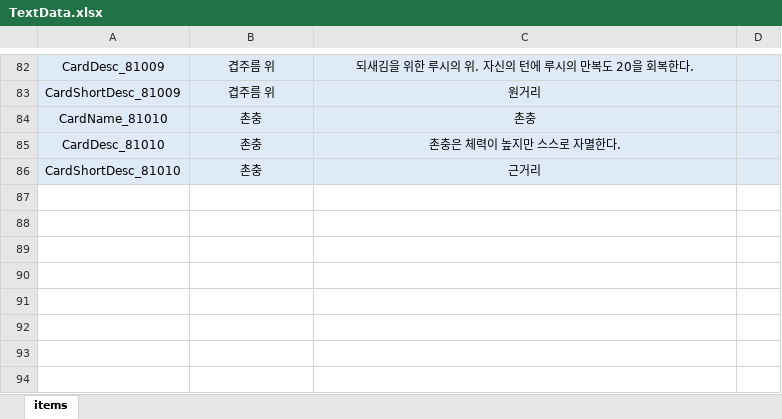
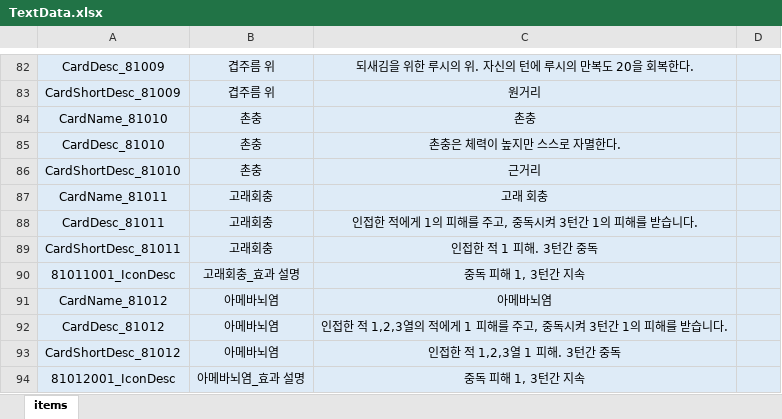
Before and after one commit to Milkbboy/repo, an Excel workbook: Assets/ERang/Excels/TextData.xlsx, sheet items, drawn as a sheet; only a part is shown, gaps mark what is left out; values as stored, in another font and other column widths than the file's, no borders; the diff names each change by its address in the sheet, - before the commit and + after, or states it on an @@ line.

```diff
--- a/Assets/ERang/Excels/TextData.xlsx (sheet items)
+++ b/Assets/ERang/Excels/TextData.xlsx (sheet items)
+row 87: CardName_81011 | 고래회충 | 고래 회충
+row 88: CardDesc_81011 | 고래회충 | 인접한 적에게 1의 피해를 주고, 중독시켜 3턴간 1의 피해를 받습니다.
+row 89: CardShortDesc_81011 | 고래회충 | 인접한 적 1 피해. 3턴간 중독
+row 90: 81011001_IconDesc | 고래회충_효과 설명 | 중독 피해 1, 3턴간 지속
+row 91: CardName_81012 | 아메바뇌염 | 아메바뇌염
+row 92: CardDesc_81012 | 아메바뇌염 | 인접한 적 1,2,3열의 적에게 1 피해를 주고, 중독시켜 3턴간 1의 피해를 받습니다.
+row 93: CardShortDesc_81012 | 아메바뇌염 | 인접한 적 1,2,3열 1 피해. 3턴간 중독
+row 94: 81012001_IconDesc | 아메바뇌염_효과 설명 | 중독 피해 1, 3턴간 지속
```
Also changed, not shown: Assets/ERang/Excels/AbilityData.xlsx, Assets/ERang/Excels/AiData.xlsx, 9 other files.
